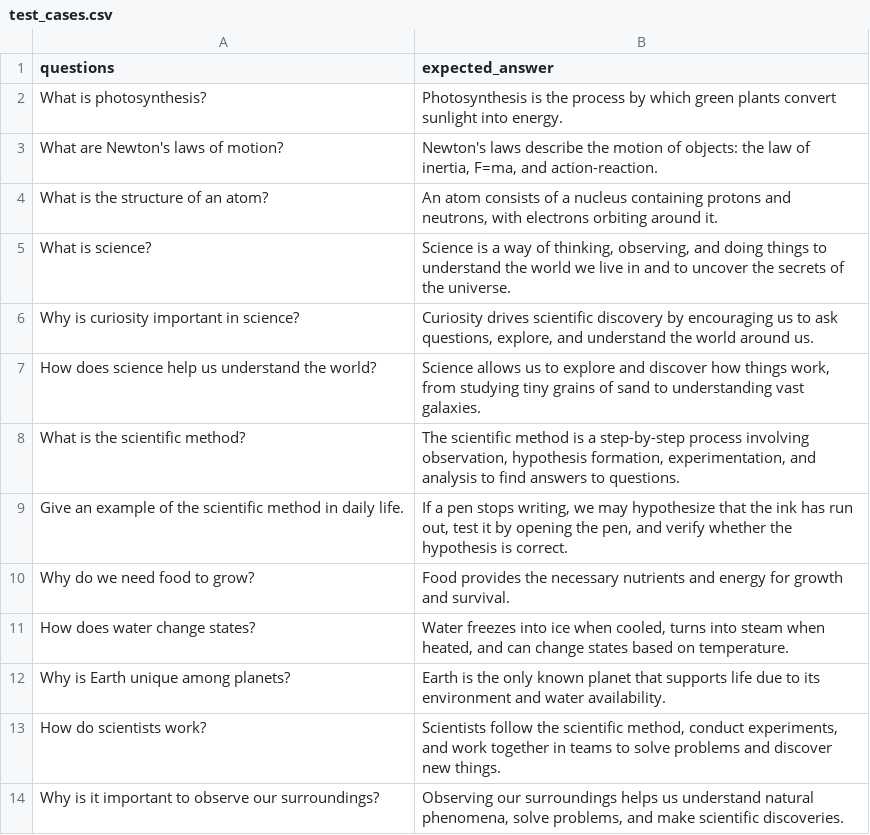
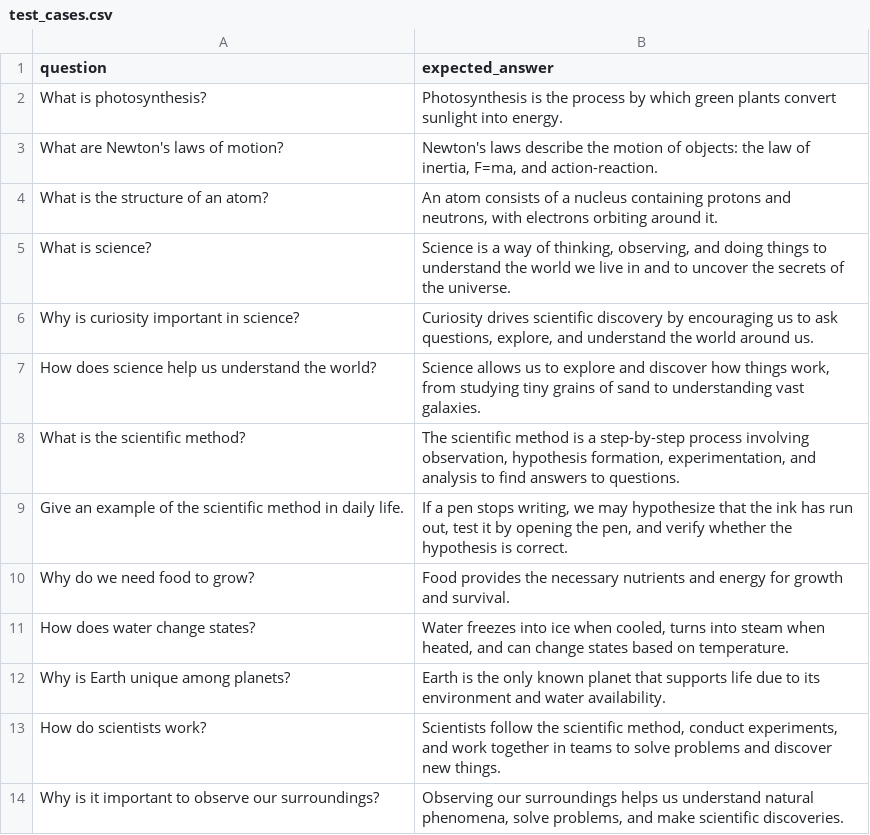
Before and after one commit to GautamUpadhyayShorthillsAI/RAG-practice, a CSV file: test_cases.csv, drawn as a sheet.

```diff
--- a/test_cases.csv
+++ b/test_cases.csv
@@ -1,2 +1,2 @@
-questions,expected_answer
+question,expected_answer
 "What is photosynthesis?","Photosynthesis is the process by which green plants convert sunlight into energy."
```
Also changed, not shown: 8 other files.
